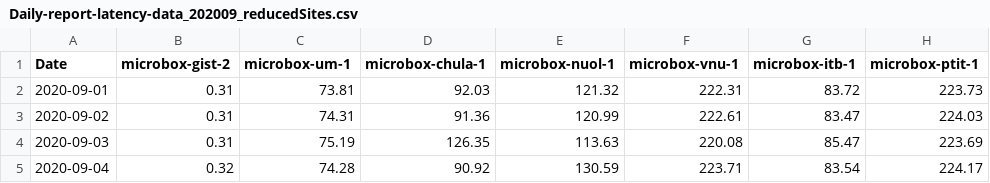
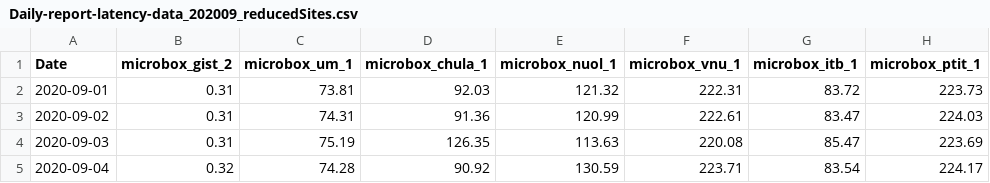
Before and after one commit to ahmadrathore/Datasets-MultiView, a CSV file: Daily-report-latency-data_202009_reducedSites.csv, drawn as a sheet; only a part is shown.

Commit message:
Update Daily-report-latency-data_202009_reducedSites.csv

```diff
--- a/Daily-report-latency-data_202009_reducedSites.csv
+++ b/Daily-report-latency-data_202009_reducedSites.csv
@@ -1,2 +1,2 @@
-Date,microbox-gist-2,microbox-um-1,microbox-chula-1,microbox-nuol-1,microbox-vnu-1,microbox-itb-1,microbox-ptit-1
+Date,microbox_gist_2,microbox_um_1,microbox_chula_1,microbox_nuol_1,microbox_vnu_1,microbox_itb_1,microbox_ptit_1
 2020-09-01,0.31,73.81,92.03,121.32,222.31,83.72,223.73
```
